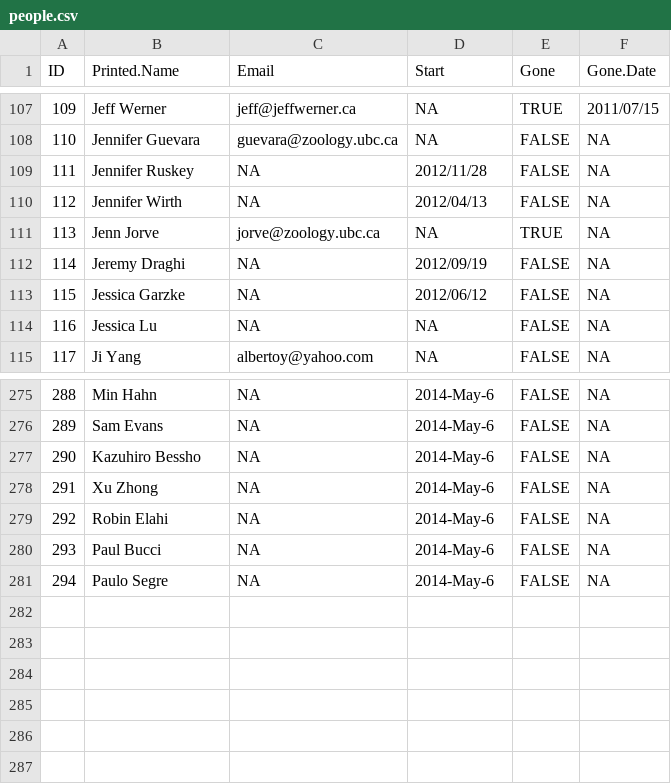
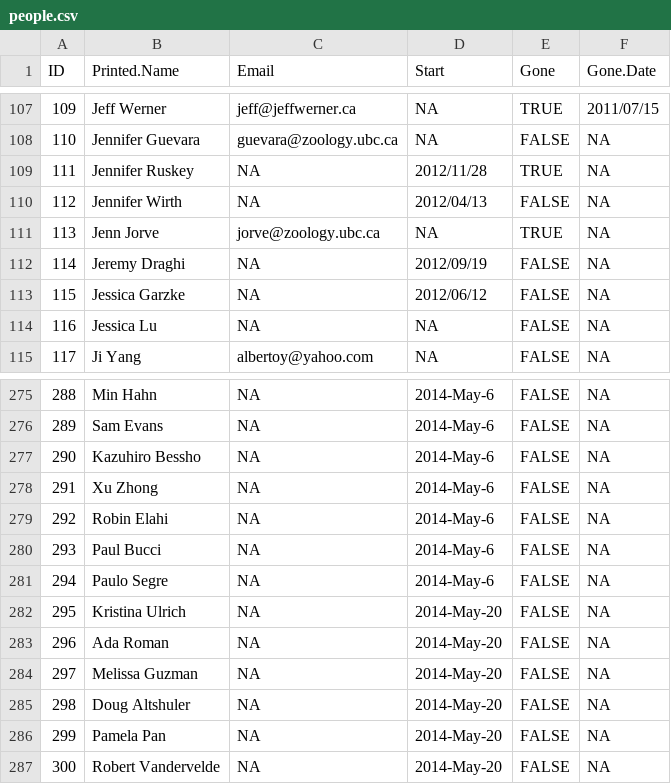
Before and after one commit to lmguzman/CoffeeCoop, a CSV file: coffee_database/people.csv, drawn as a sheet; only a part is shown, gaps mark what is left out.

```diff
--- a/coffee_database/people.csv
+++ b/coffee_database/people.csv
@@ -108,3 +108,3 @@ ID,Printed.Name,Email,Start,Gone,Gone.Date
 110,"Jennifer Guevara",guevara@zoology.ubc.ca,NA,FALSE,NA
-111,"Jennifer Ruskey",NA,2012/11/28,FALSE,NA
+111,"Jennifer Ruskey",NA,2012/11/28,TRUE,NA
 112,"Jennifer Wirth",NA,2012/04/13,FALSE,NA
@@ -281 +281,7 @@ ID,Printed.Name,Email,Start,Gone,Gone.Date
 294,"Paulo Segre",NA,2014-May-6,FALSE,NA
+295,"Kristina Ulrich",NA,2014-May-20,FALSE,NA
+296,"Ada Roman",NA,2014-May-20,FALSE,NA
+297,"Melissa Guzman",NA,2014-May-20,FALSE,NA
+298,"Doug Altshuler",NA,2014-May-20,FALSE,NA
+299,"Pamela Pan",NA,2014-May-20,FALSE,NA
+300,"Robert Vandervelde",NA,2014-May-20,FALSE,NA
```
Also changed, not shown: coffee_database/consumption.csv, coffee_database/goods.csv, 1 other file.
